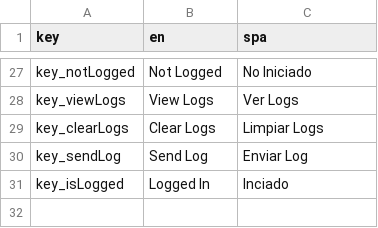
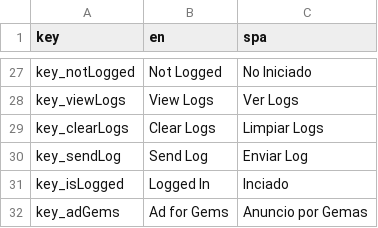
Before and after one commit to GonzaMontero/MobileAutoclicker, a CSV file: Assets/Resources/Localization/localization.csv, drawn as a sheet; only a part is shown, gaps mark what is left out.

```diff
--- a/Assets/Resources/Localization/localization.csv
+++ b/Assets/Resources/Localization/localization.csv
@@ -31 +31,2 @@ key_sendLog,Send Log,Enviar Log
 key_isLogged,Logged In,Inciado
+key_adGems,Ad for Gems,Anuncio por Gemas
```
Also changed, not shown: 11 other files.
